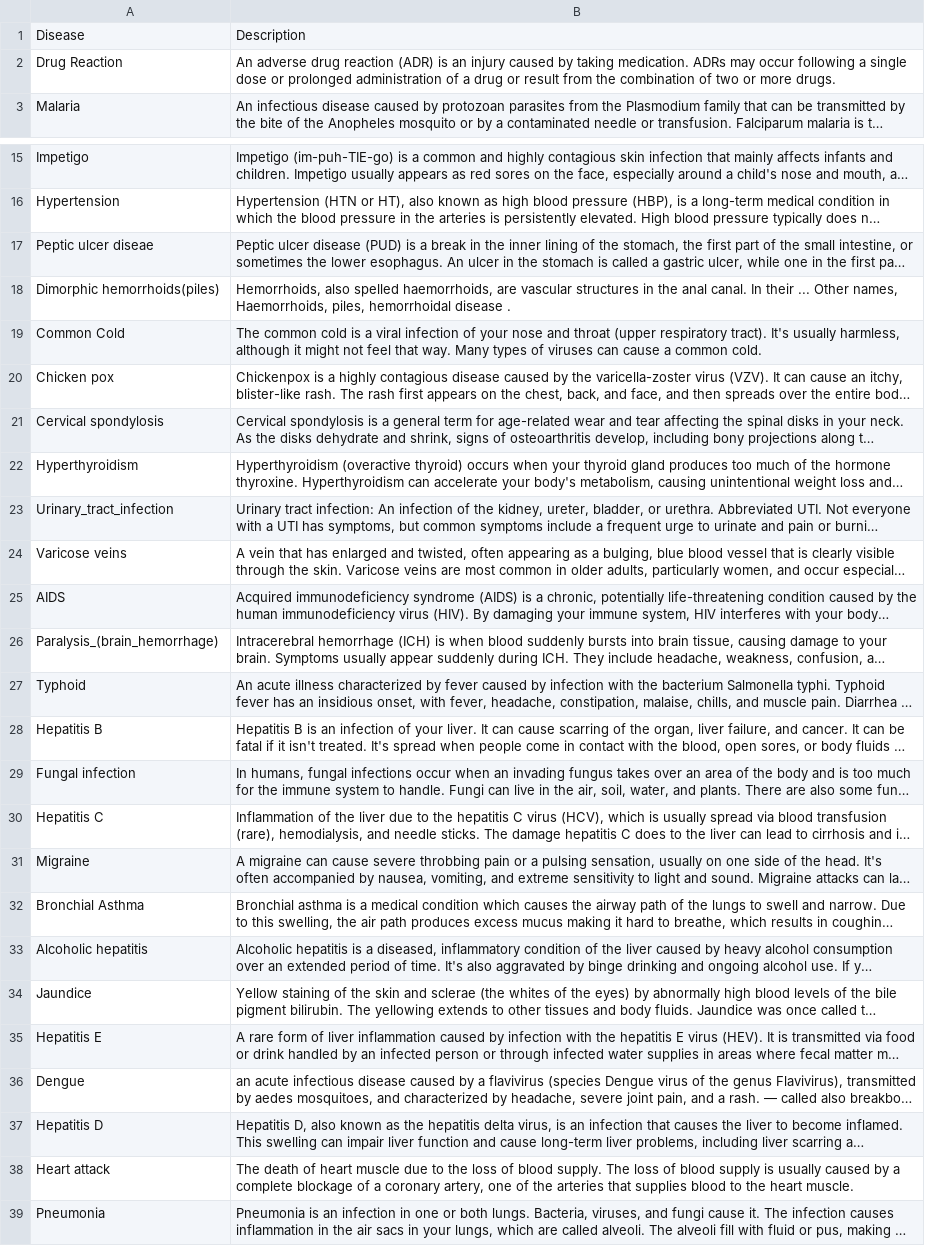
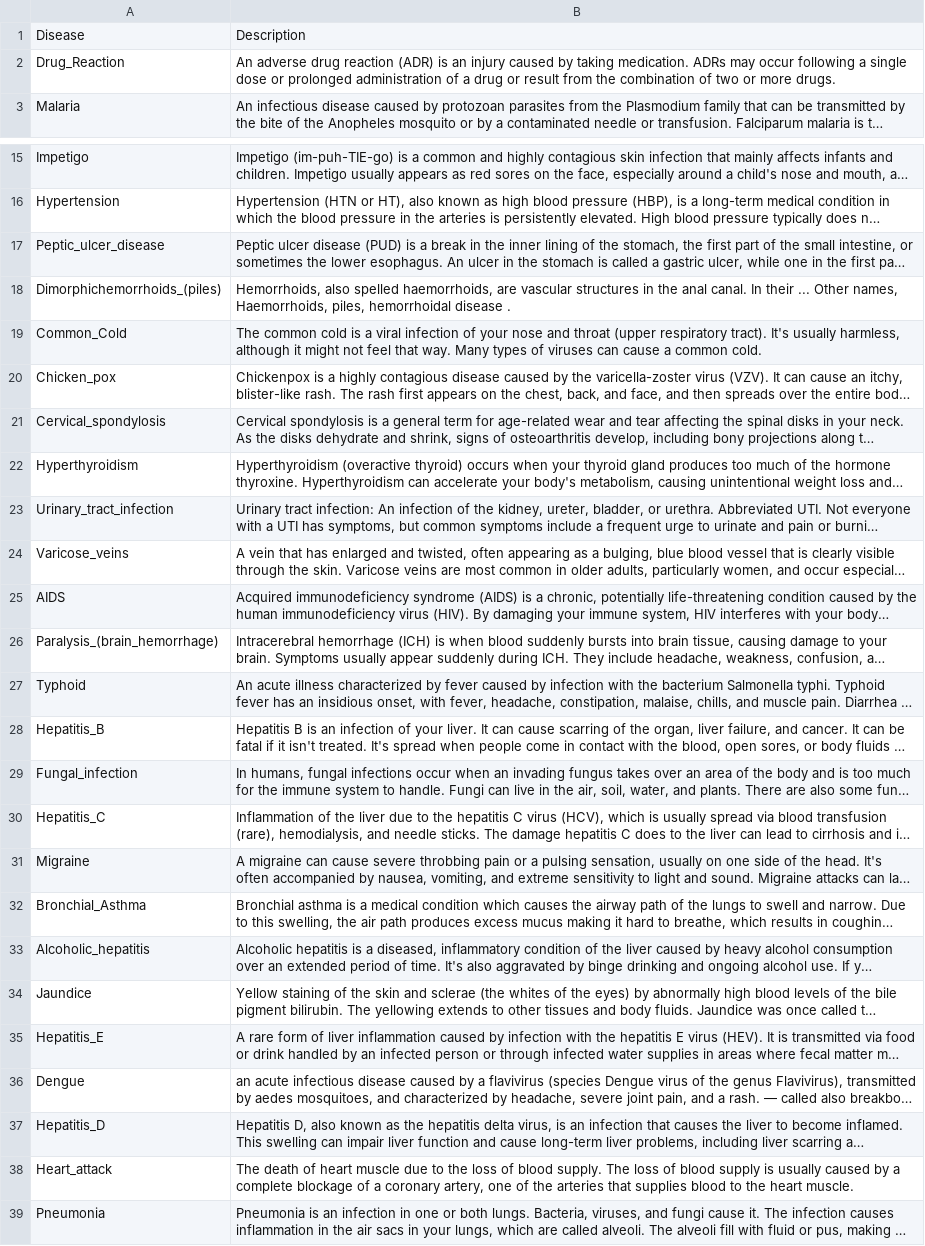
Before and after one commit to TheBlueZayn/Disease-Symptom-Prediction, a CSV file: symptom_Description.csv, drawn as a sheet; only a part is shown, gaps mark what is left out; long unchanged cells end in …; the diff covers the shown part only; the diff names each change by its address in the sheet, - before the commit and + after, or states it on an @@ line.

Commit message:
Edits
Cleaning up datasets

```diff
--- a/symptom_Description.csv
+++ b/symptom_Description.csv
-A2: Drug Reaction
+A2: Drug_Reaction
-A17: Peptic ulcer diseae
+A17: Peptic_ulcer_disease
-A18: Dimorphic hemorrhoids(piles)
+A18: Dimorphichemorrhoids_(piles)
-A19: Common Cold
+A19: Common_Cold
-A20: Chicken pox
+A20: Chicken_pox
-A21: Cervical spondylosis
+A21: Cervical_spondylosis
-A24: Varicose veins
+A24: Varicose_veins
-A28: Hepatitis B
+A28: Hepatitis_B
-A29: Fungal infection
+A29: Fungal_infection
-A30: Hepatitis C
+A30: Hepatitis_C
-A32: Bronchial Asthma
+A32: Bronchial_Asthma
-A33: Alcoholic hepatitis
+A33: Alcoholic_hepatitis
-A35: Hepatitis E
+A35: Hepatitis_E
-A37: Hepatitis D
+A37: Hepatitis_D
-A38: Heart attack
+A38: Heart_attack
```
Also changed, not shown: 3 edited cells elsewhere in this file, symptom_precaution.csv.
